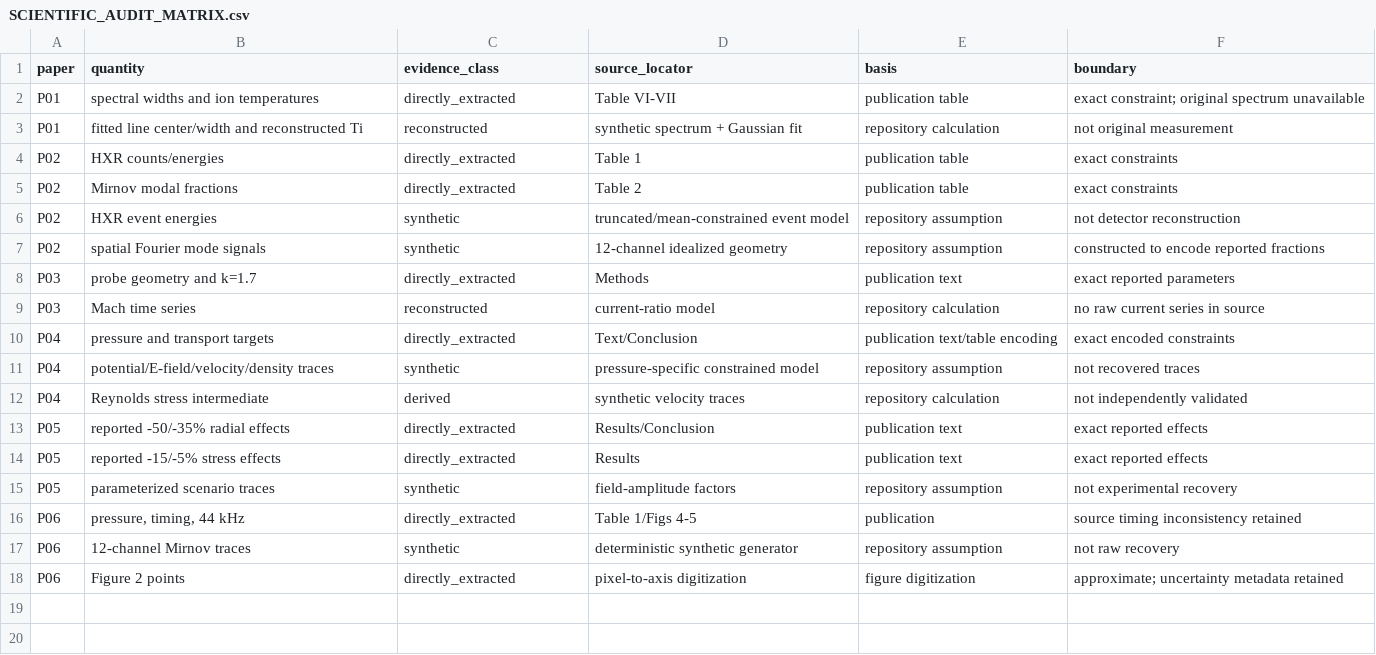
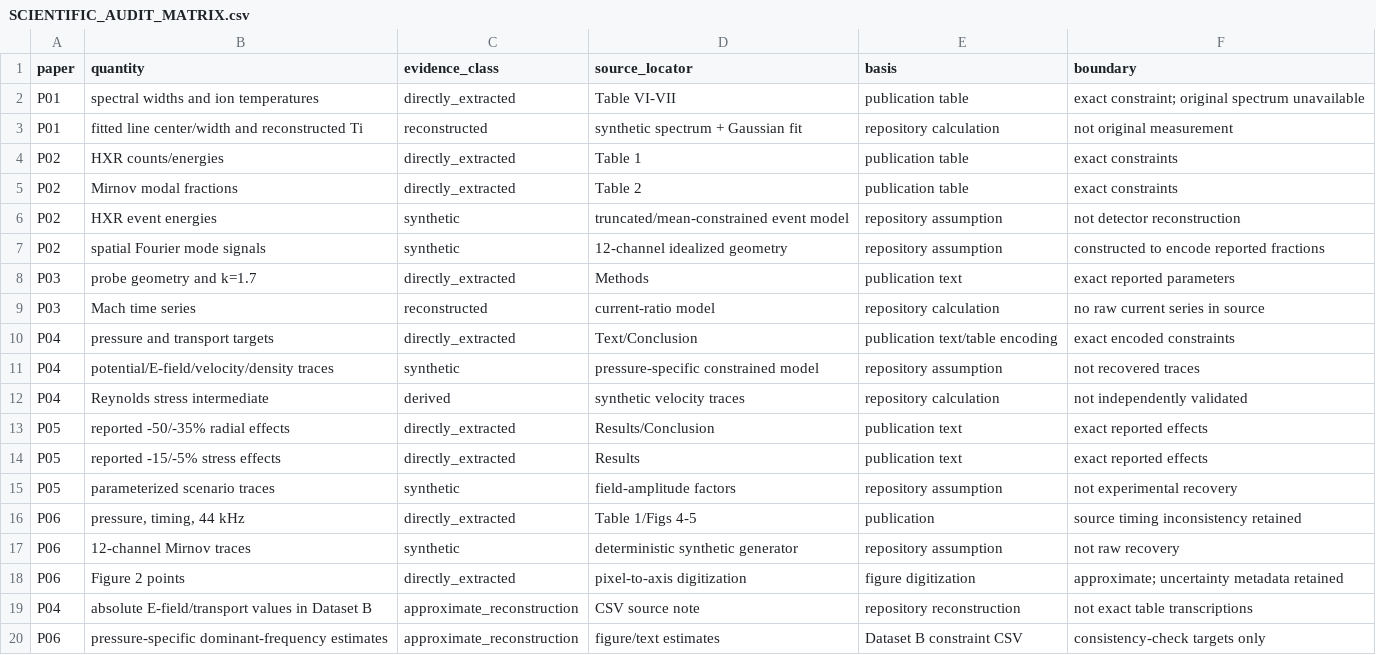
Before and after one commit to Ramin-Alipour/plasma-diagnostics-data-analysis, a CSV file: audit/SCIENTIFIC_AUDIT_MATRIX.csv, drawn as a sheet; the diff names each change by its address in the sheet, - before the commit and + after, or states it on an @@ line.

Commit message:
Document approximate P04 and P06 source values

```diff
--- a/audit/SCIENTIFIC_AUDIT_MATRIX.csv
+++ b/audit/SCIENTIFIC_AUDIT_MATRIX.csv
+row 19: P04 | absolute E-field/transport values in Dataset B | approximate_reconstruction | CSV source note | repository reconstruction | not exact table transcriptions
+row 20: P06 | pressure-specific dominant-frequency estimates | approximate_reconstruction | figure/text estimates | Dataset B constraint CSV | consistency-check targets only
```
